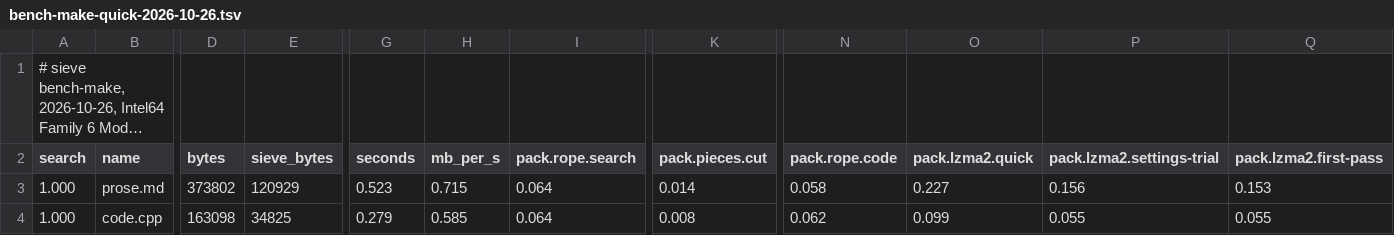
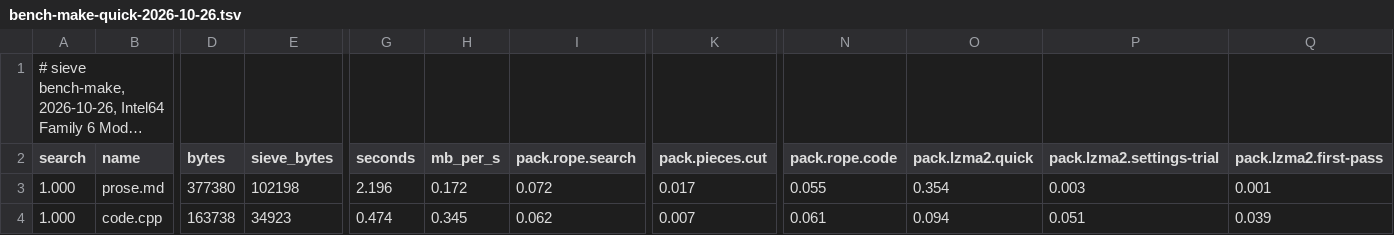
Before and after one commit to Thor110/Potentia, a TSV file: Sieve/results/bench-make-quick-2026-10-26.tsv, drawn as a sheet; only a part is shown, gaps mark what is left out; long unchanged cells end in …; the diff covers the shown part only; the diff names each change by its address in the sheet, - before the commit and + after, or states it on an @@ line.

```diff
--- a/Sieve/results/bench-make-quick-2026-10-26.tsv
+++ b/Sieve/results/bench-make-quick-2026-10-26.tsv
-D3 (bytes): 373802
+D3 (bytes): 377380
-E3 (sieve_bytes): 120929
+E3 (sieve_bytes): 102198
-G3 (seconds): 0.523
+G3 (seconds): 2.196
-H3 (mb_per_s): 0.715
+H3 (mb_per_s): 0.172
-I3 (pack.rope.search): 0.064
+I3 (pack.rope.search): 0.072
-K3 (pack.pieces.cut): 0.014
+K3 (pack.pieces.cut): 0.017
-N3 (pack.rope.code): 0.058
+N3 (pack.rope.code): 0.055
-O3 (pack.lzma2.quick): 0.227
+O3 (pack.lzma2.quick): 0.354
-P3 (pack.lzma2.settings-trial): 0.156
+P3 (pack.lzma2.settings-trial): 0.003
-Q3 (pack.lzma2.first-pass): 0.153
+Q3 (pack.lzma2.first-pass): 0.001
-D4 (bytes): 163098
+D4 (bytes): 163738
-E4 (sieve_bytes): 34825
+E4 (sieve_bytes): 34923
-G4 (seconds): 0.279
+G4 (seconds): 0.474
-H4 (mb_per_s): 0.585
+H4 (mb_per_s): 0.345
-I4 (pack.rope.search): 0.064
+I4 (pack.rope.search): 0.062
-K4 (pack.pieces.cut): 0.008
+K4 (pack.pieces.cut): 0.007
-N4 (pack.rope.code): 0.062
+N4 (pack.rope.code): 0.061
-O4 (pack.lzma2.quick): 0.099
+O4 (pack.lzma2.quick): 0.094
-P4 (pack.lzma2.settings-trial): 0.055
+P4 (pack.lzma2.settings-trial): 0.051
-Q4 (pack.lzma2.first-pass): 0.055
+Q4 (pack.lzma2.first-pass): 0.039
```
Also changed, not shown: 117 edited cells elsewhere in this file, Sieve/metrics/index.tsv, 31 other files.
